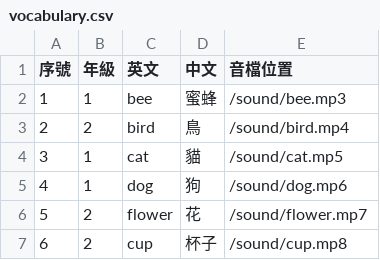
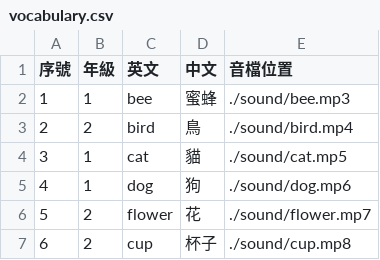
Before and after one commit to csf928/say_eng, a CSV file: vocabulary.csv, drawn as a sheet.

Commit message:
Update vocabulary.csv

```diff
--- a/vocabulary.csv
+++ b/vocabulary.csv
@@ -1,7 +1,7 @@
 序號,年級,英文,中文,音檔位置
-1,1,bee,蜜蜂,/sound/bee.mp3
-2,2,bird,鳥,/sound/bird.mp4
-3,1,cat ,貓,/sound/cat.mp5
-4,1,dog,狗,/sound/dog.mp6
-5,2,flower,花,/sound/flower.mp7
-6,2,cup,杯子,/sound/cup.mp8
+1,1,bee,蜜蜂,./sound/bee.mp3
+2,2,bird,鳥,./sound/bird.mp4
+3,1,cat ,貓,./sound/cat.mp5
+4,1,dog,狗,./sound/dog.mp6
+5,2,flower,花,./sound/flower.mp7
+6,2,cup,杯子,./sound/cup.mp8
```
